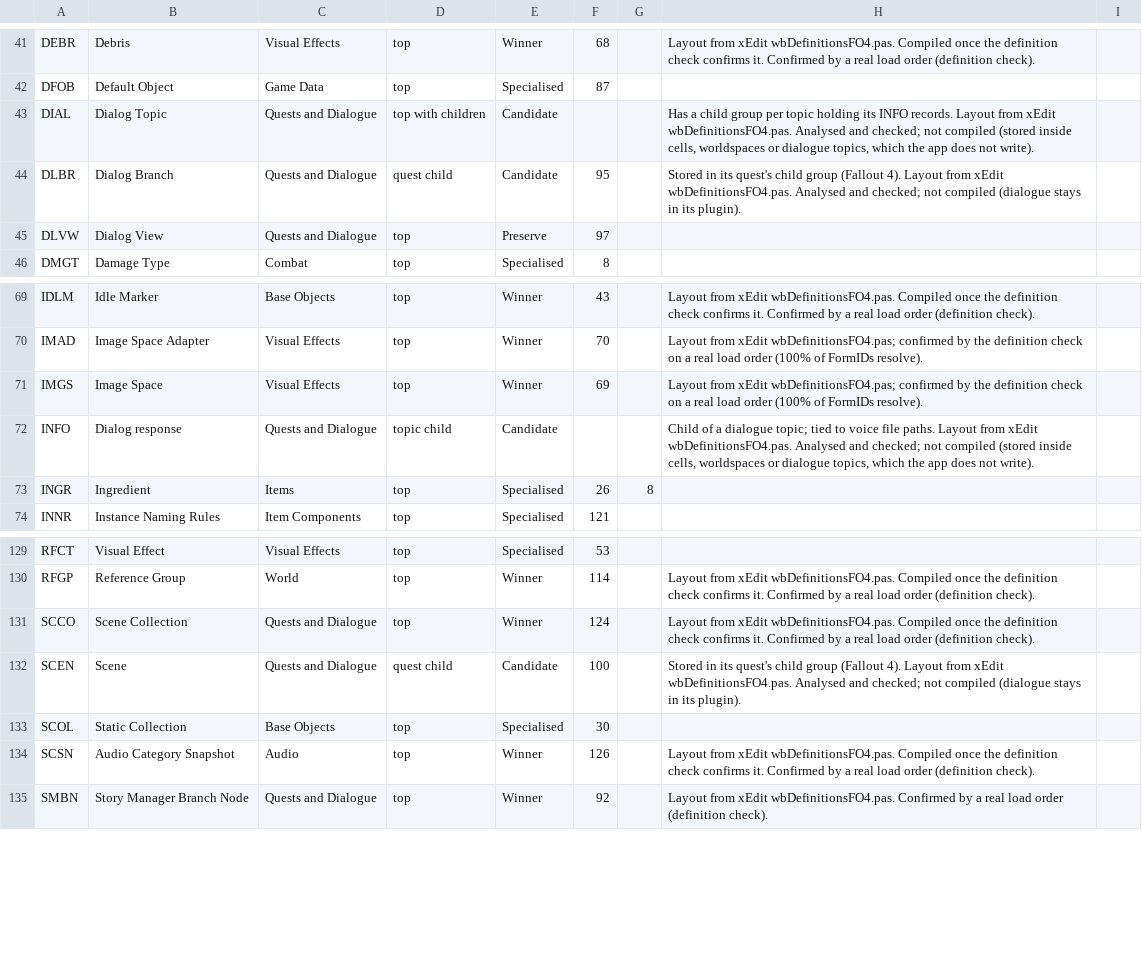
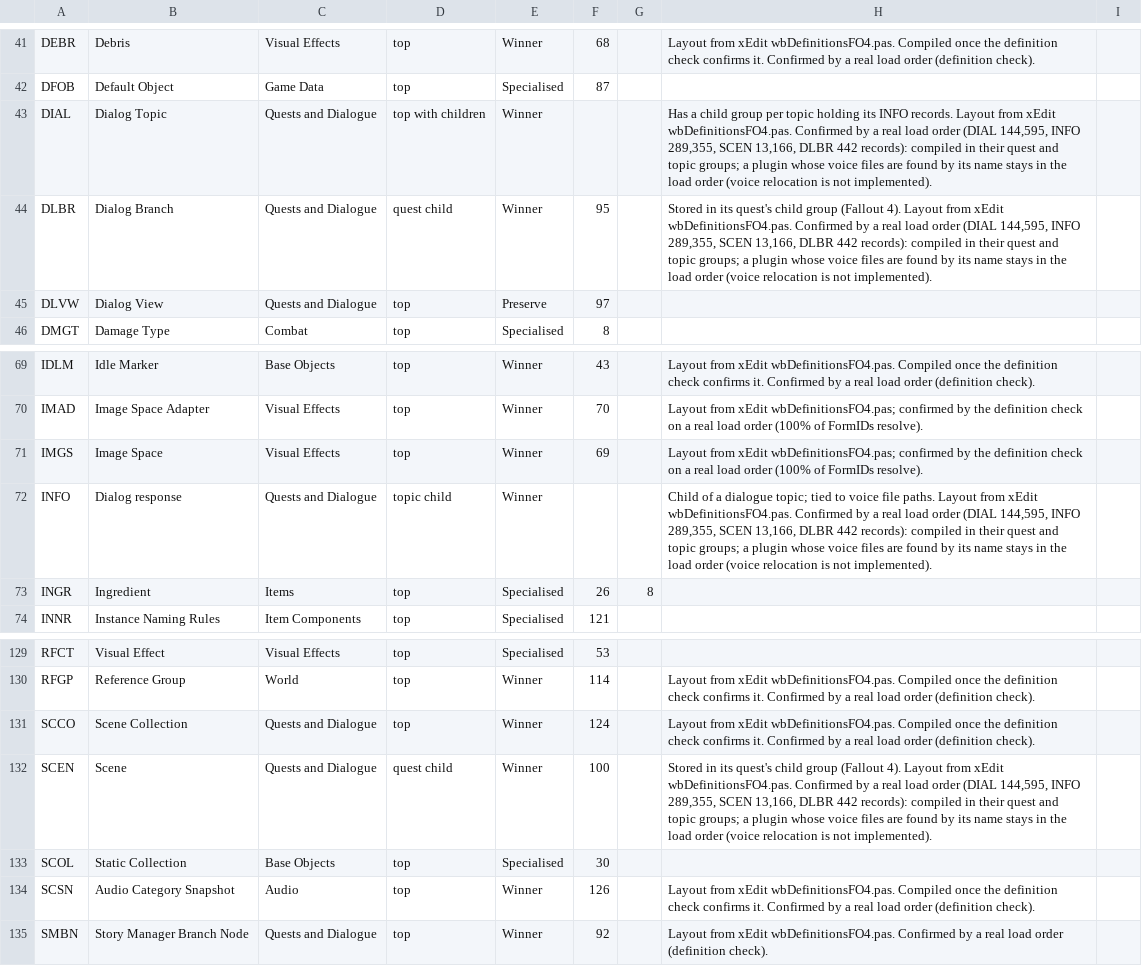
Before and after one commit to LordRichardCL/Fallout_4_Multiplexer_Renewed, a CSV file: resources/record_catalogue.csv, drawn as a sheet; only a part is shown, gaps mark what is left out.

```diff
--- a/resources/record_catalogue.csv
+++ b/resources/record_catalogue.csv
@@ -42,4 +42,4 @@ DEBR,Debris,Visual Effects,top,Winner,68,,Layout from xEdit wbDefinitionsFO4.pas
 DFOB,Default Object,Game Data,top,Specialised,87,,
-DIAL,Dialog Topic,Quests and Dialogue,top with children,Candidate,,,"Has a child group per topic holding its INFO records. Layout from xEdit wbDefinitionsFO4.pas. Analysed and checked; not compiled (stored inside cells, worldspaces or dialogue topics, which the app does not write)."
-DLBR,Dialog Branch,Quests and Dialogue,quest child,Candidate,95,,Stored in its quest's child group (Fallout 4). Layout from xEdit wbDefinitionsFO4.pas. Analysed and checked; not compiled (dialogue stays in its plugin).,
+DIAL,Dialog Topic,Quests and Dialogue,top with children,Winner,,,"Has a child group per topic holding its INFO records. Layout from xEdit wbDefinitionsFO4.pas. Confirmed by a real load order (DIAL 144,595, INFO 289,355, SCEN 13,166, DLBR 442 records): compiled in their quest and topic groups; a plugin whose voice files are found by its name stays in the load order (voice relocation is not implemented)."
+DLBR,Dialog Branch,Quests and Dialogue,quest child,Winner,95,,"Stored in its quest's child group (Fallout 4). Layout from xEdit wbDefinitionsFO4.pas. Confirmed by a real load order (DIAL 144,595, INFO 289,355, SCEN 13,166, DLBR 442 records): compiled in their quest and topic groups; a plugin whose voice files are found by its name stays in the load order (voice relocation is not implemented).",
 DLVW,Dialog View,Quests and Dialogue,top,Preserve,97,,
@@ -71,3 +71,3 @@ IMAD,Image Space Adapter,Visual Effects,top,Winner,70,,Layout from xEdit wbDefin
 IMGS,Image Space,Visual Effects,top,Winner,69,,Layout from xEdit wbDefinitionsFO4.pas; confirmed by the definition check on a real load order (100% of FormIDs resolve).
-INFO,Dialog response,Quests and Dialogue,topic child,Candidate,,,"Child of a dialogue topic; tied to voice file paths. Layout from xEdit wbDefinitionsFO4.pas. Analysed and checked; not compiled (stored inside cells, worldspaces or dialogue topics, which the app does not write)."
+INFO,Dialog response,Quests and Dialogue,topic child,Winner,,,"Child of a dialogue topic; tied to voice file paths. Layout from xEdit wbDefinitionsFO4.pas. Confirmed by a real load order (DIAL 144,595, INFO 289,355, SCEN 13,166, DLBR 442 records): compiled in their quest and topic groups; a plugin whose voice files are found by its name stays in the load order (voice relocation is not implemented)."
 INGR,Ingredient,Items,top,Specialised,26,8,
@@ -131,3 +131,3 @@ RFGP,Reference Group,World,top,Winner,114,,Layout from xEdit wbDefinitionsFO4.pa
 SCCO,Scene Collection,Quests and Dialogue,top,Winner,124,,Layout from xEdit wbDefinitionsFO4.pas. Compiled once the definition check confirms it. Confirmed by a real load order (definition check).,
-SCEN,Scene,Quests and Dialogue,quest child,Candidate,100,,Stored in its quest's child group (Fallout 4). Layout from xEdit wbDefinitionsFO4.pas. Analysed and checked; not compiled (dialogue stays in its plugin).,
+SCEN,Scene,Quests and Dialogue,quest child,Winner,100,,"Stored in its quest's child group (Fallout 4). Layout from xEdit wbDefinitionsFO4.pas. Confirmed by a real load order (DIAL 144,595, INFO 289,355, SCEN 13,166, DLBR 442 records): compiled in their quest and topic groups; a plugin whose voice files are found by its name stays in the load order (voice relocation is not implemented).",
 SCOL,Static Collection,Base Objects,top,Specialised,30,,
```
Also changed, not shown: 7 other files.
